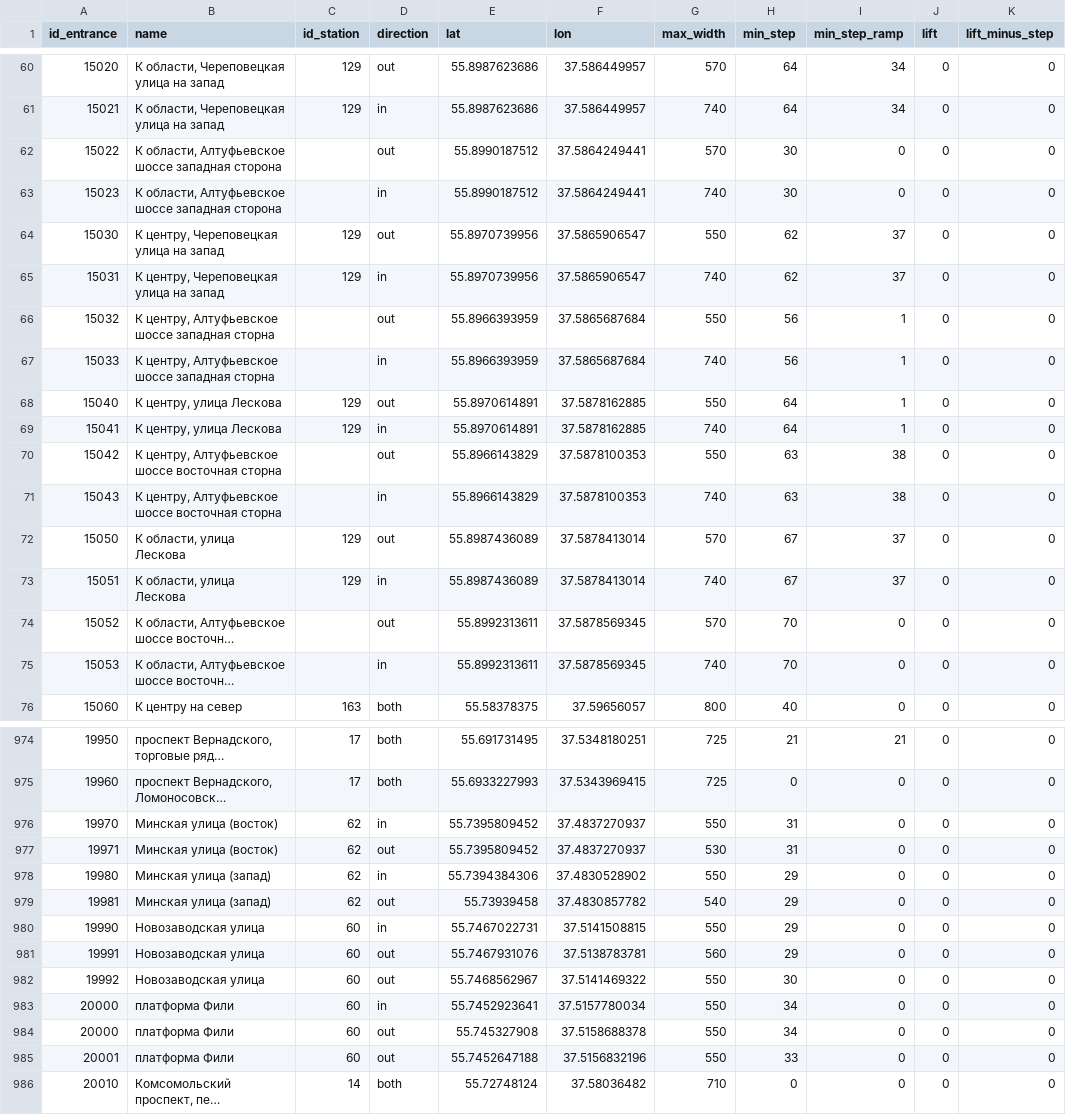
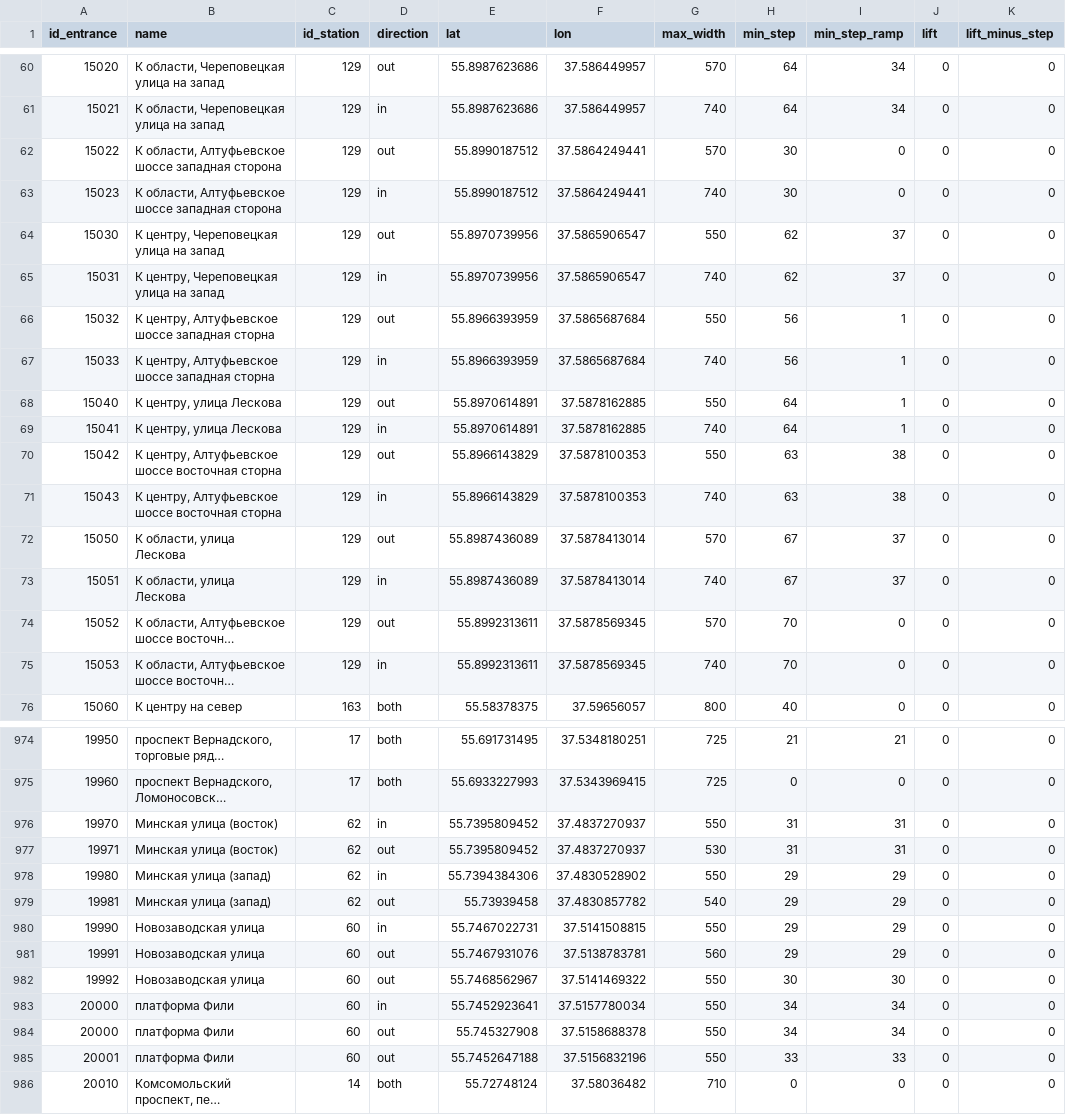
Before and after one commit to nextgis/metro4all, a CSV file: data/msk/portals.csv, drawn as a sheet; only a part is shown, gaps mark what is left out; long unchanged cells end in …; the diff covers the shown part only; the diff names each change by its address in the sheet, - before the commit and + after, or states it on an @@ line.

```diff
--- a/data/msk/portals.csv
+++ b/data/msk/portals.csv
-C62:C63 (id_station): (empty)
+C62:C63 (id_station): 129
-C66:C67 (id_station): (empty)
+C66:C67 (id_station): 129
-C70:C71 (id_station): (empty)
+C70:C71 (id_station): 129
-C74:C75 (id_station): (empty)
+C74:C75 (id_station): 129
-I976:I977 (min_step_ramp): 0
+I976:I977 (min_step_ramp): 31
-I978:I981 (min_step_ramp): 0
+I978:I981 (min_step_ramp): 29
-I982 (min_step_ramp): 0
+I982 (min_step_ramp): 30
-I983:I984 (min_step_ramp): 0
+I983:I984 (min_step_ramp): 34
-I985 (min_step_ramp): 0
+I985 (min_step_ramp): 33
```
Also changed, not shown: 1 added row and 77 edited cells elsewhere in this file, data/msk/interchanges.csv.
